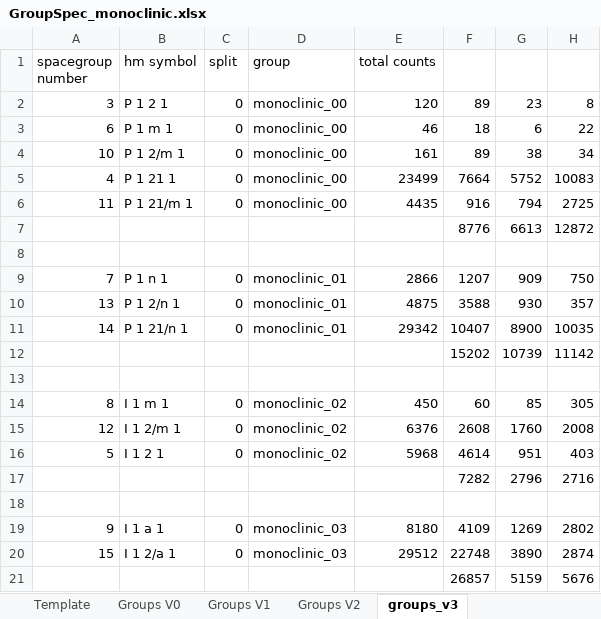
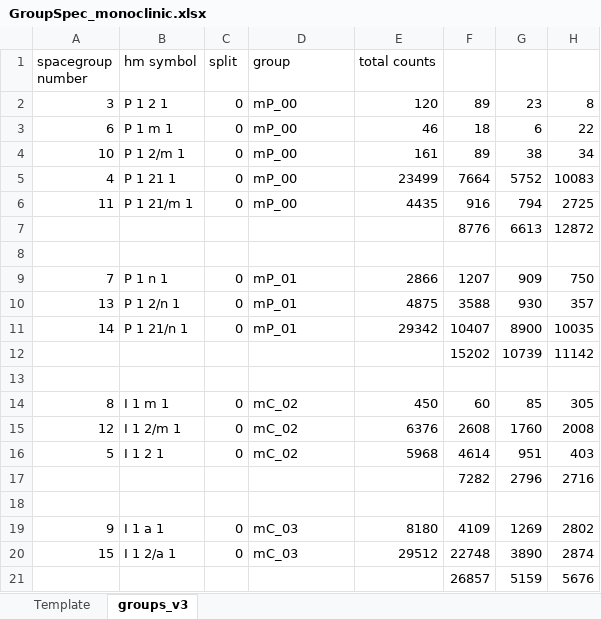
Before and after one commit to dwmoreau/MLI, an Excel workbook: data/GroupSpec_monoclinic.xlsx, sheet groups_v3, drawn as a sheet; only a part is shown; values as stored, in another font and other column widths than the file's, no borders; the diff names each change by its address in the sheet, - before the commit and + after, or states it on an @@ line.

```diff
--- a/data/GroupSpec_monoclinic.xlsx (sheet groups_v3)
+++ b/data/GroupSpec_monoclinic.xlsx (sheet groups_v3)
-sheet tab: Groups V0
-sheet tab: Groups V1
-sheet tab: Groups V2
-D2:D6 (group): monoclinic_00
+D2:D6 (group): mP_00
-D9:D11 (group): monoclinic_01
+D9:D11 (group): mP_01
-D14:D16 (group): monoclinic_02
+D14:D16 (group): mC_02
-D19:D20 (group): monoclinic_03
+D19:D20 (group): mC_03
```
Also changed, not shown: data/GroupSpec_hexagonal.xlsx, data/GroupSpec_orthorhombic.xlsx, 16 other files.
